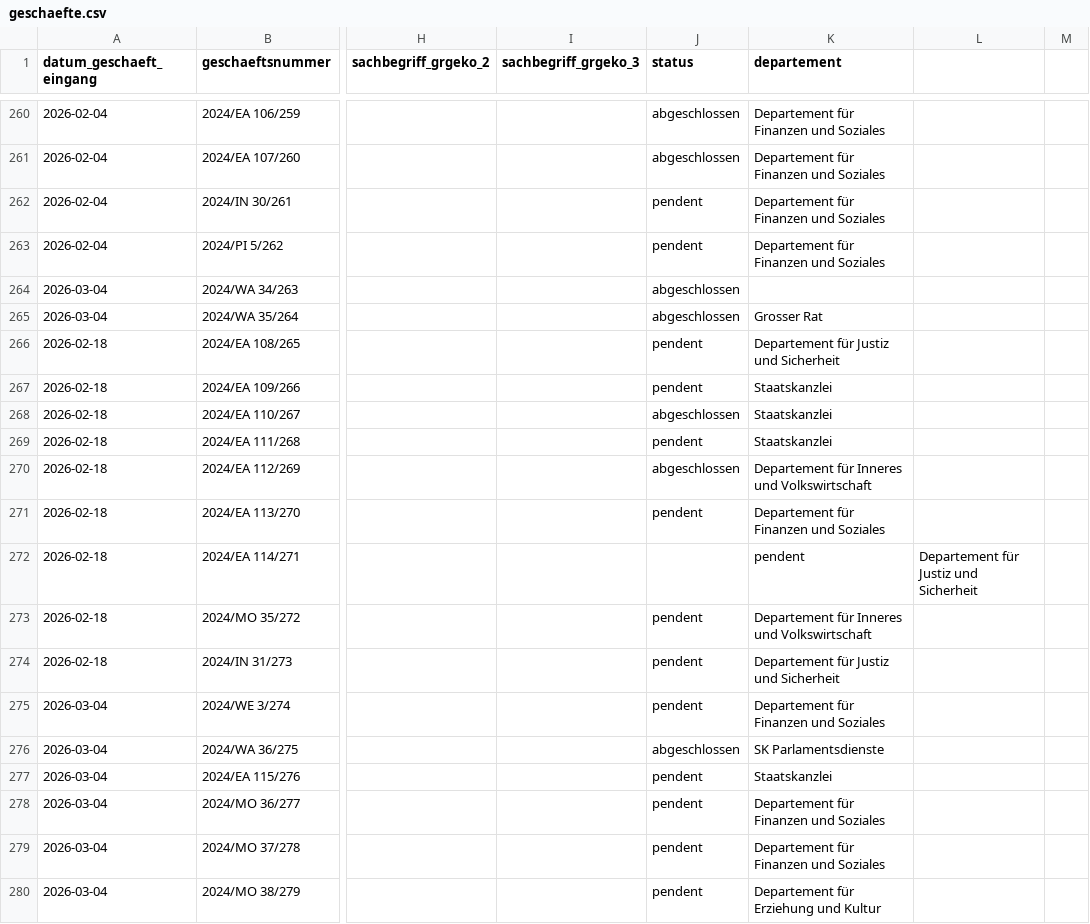
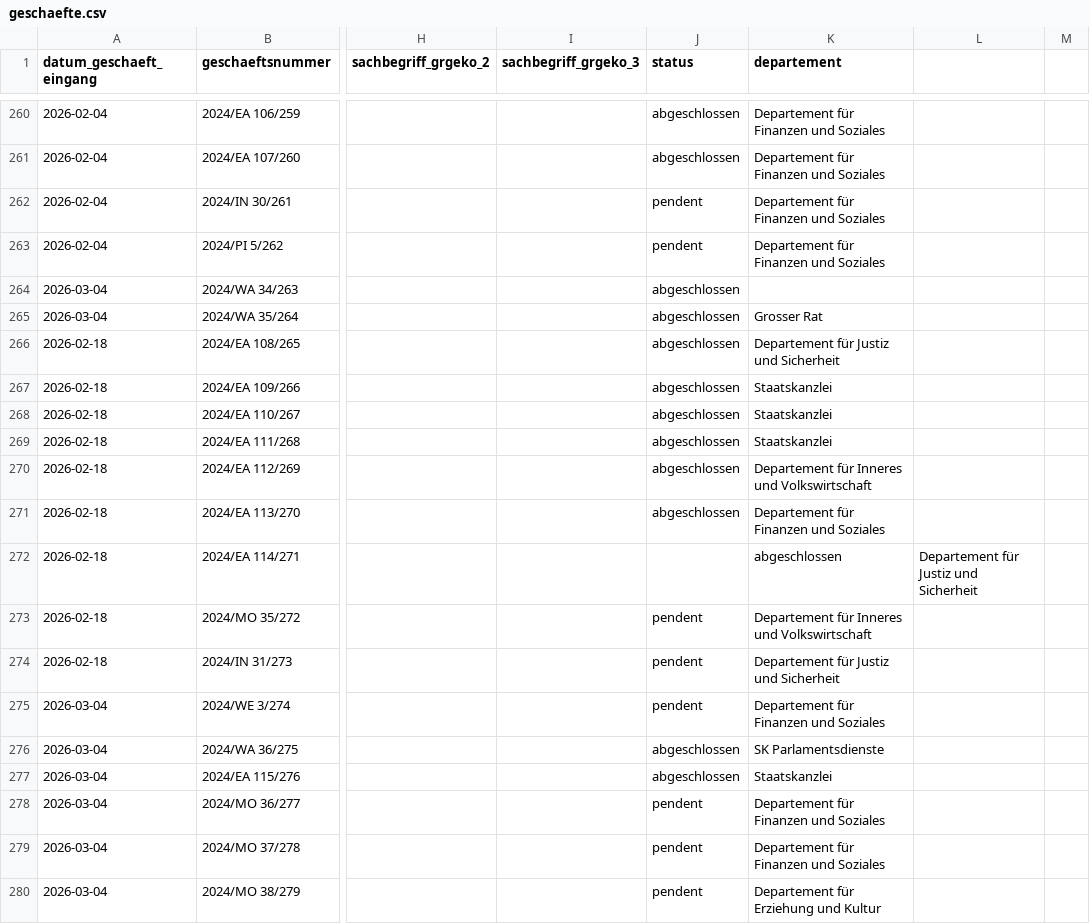
Before and after one commit to ogdtg/vorstossdaten_scrape, a CSV file: geschaefte.csv, drawn as a sheet; only a part is shown, gaps mark what is left out; the diff covers the shown part only; the diff names each change by its address in the sheet, - before the commit and + after, or states it on an @@ line.

```diff
--- a/geschaefte.csv
+++ b/geschaefte.csv
-J266:J267 (status): pendent
+J266:J267 (status): abgeschlossen
-J269 (status): pendent
+J269 (status): abgeschlossen
-J271 (status): pendent
+J271 (status): abgeschlossen
-K272 (departement): pendent
+K272 (departement): abgeschlossen
-J277 (status): pendent
+J277 (status): abgeschlossen
```
Also changed, not shown: 19 added rows and 20 edited cells elsewhere in this file, 3 other files.
